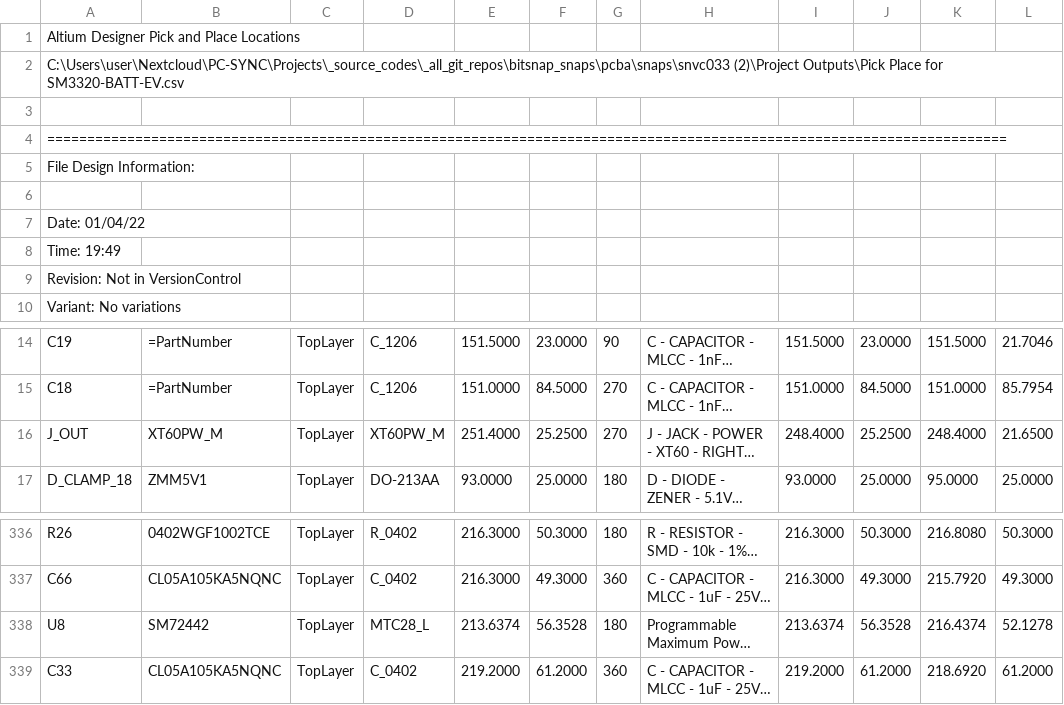
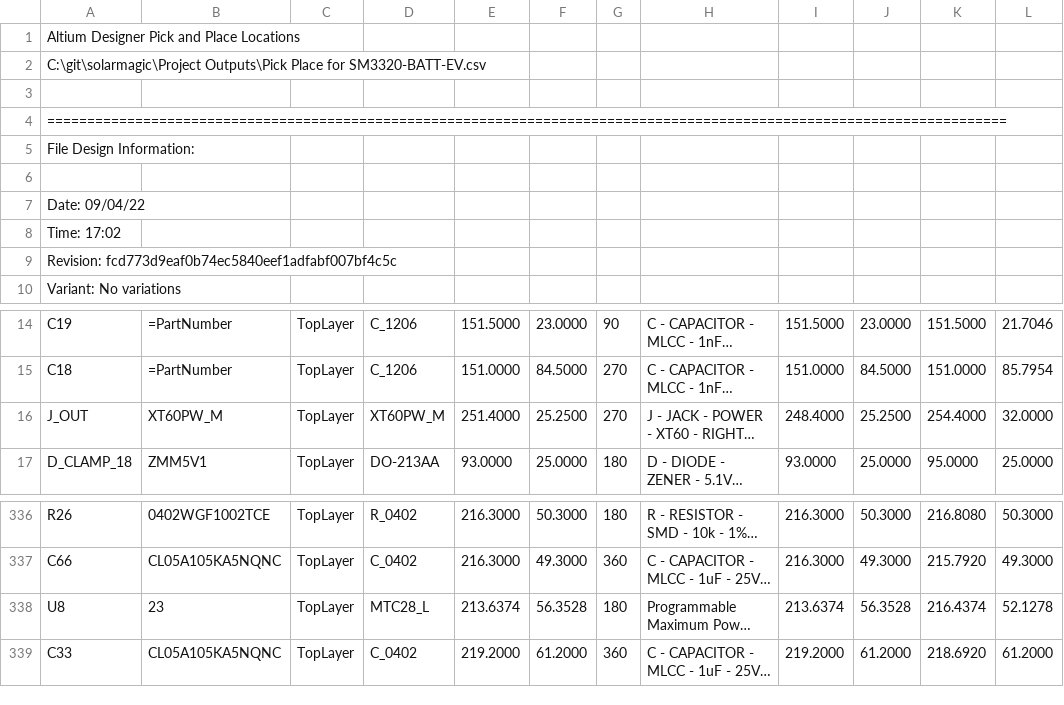
Before and after one commit to gigaj0ule/solarmagic, a CSV file: Project Outputs/Pick Place for SM3320-BATT-EV.csv, drawn as a sheet; only a part is shown, gaps mark what is left out; long unchanged cells end in …; the diff names each change by its address in the sheet, - before the commit and + after, or states it on an @@ line.

```diff
--- a/Project Outputs/Pick Place for SM3320-BATT-EV.csv
+++ b/Project Outputs/Pick Place for SM3320-BATT-EV.csv
-A2: C:\Users\user\Nextcloud\PC-SYNC\Projects\_source_codes\_all_git_repos\bitsnap_snaps\pcba\snaps\snvc033 (2)\Project Outputs\Pick Place…
+A2: C:\git\solarmagic\Project Outputs\Pick Place…
-A7: Date: 01/04/22
+A7: Date: 09/04/22
-A8: Time: 19:49
+A8: Time: 17:02
-A9: Revision: Not in VersionControl
+A9: Revision: fcd773d9eaf0b74ec5840eef1adfabf007bf4c5c
-K16: 248.4000
+K16: 254.4000
-L16: 21.6500
+L16: 32.0000
-B338: SM72442
+B338: 23
```
Also changed, not shown: 16 other files.
